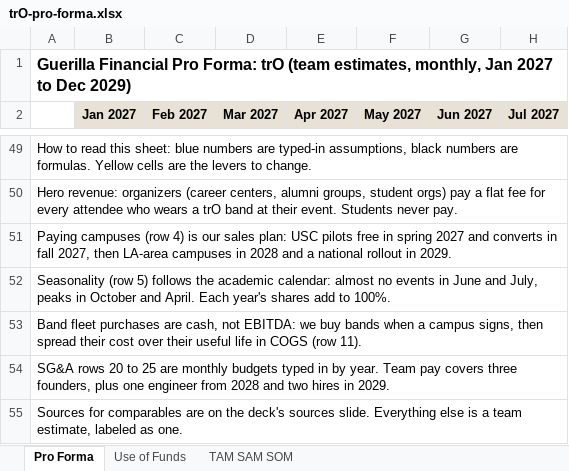
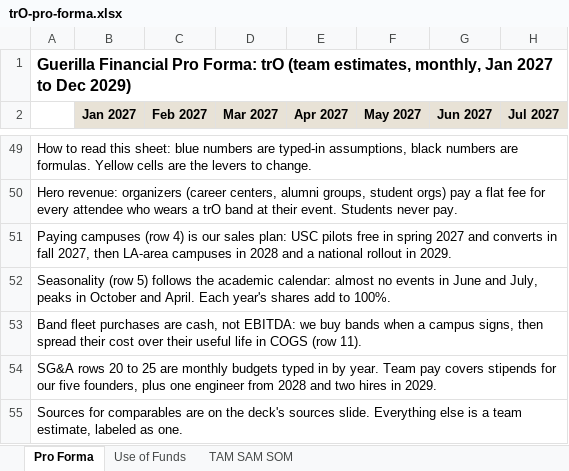
Before and after one commit to Alexptully/tro-pitch, an Excel workbook: trO-pro-forma.xlsx, sheet Pro Forma, drawn as a sheet; only a part is shown, gaps mark what is left out; values as stored, in another font and other column widths than the file's, no borders; the diff names each change by its address in the sheet, - before the commit and + after, or states it on an @@ line.

```diff
--- a/trO-pro-forma.xlsx (sheet Pro Forma)
+++ b/trO-pro-forma.xlsx (sheet Pro Forma)
-A54: …pay covers three founders, plus…
+A54: …pay covers stipends for our five founders, plus…
```
Also changed, not shown: sheet Use of Funds, 6 other files.
